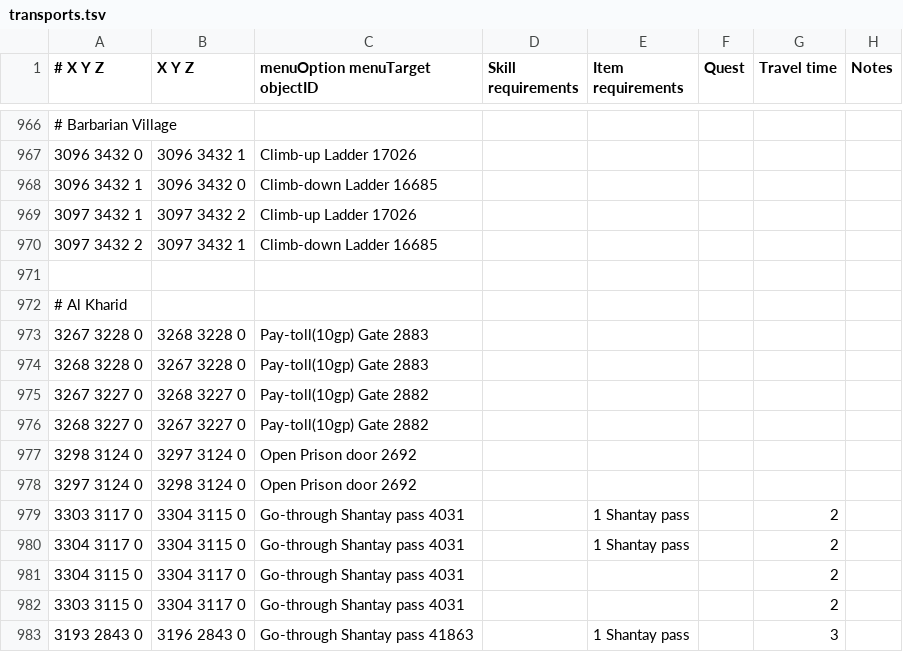
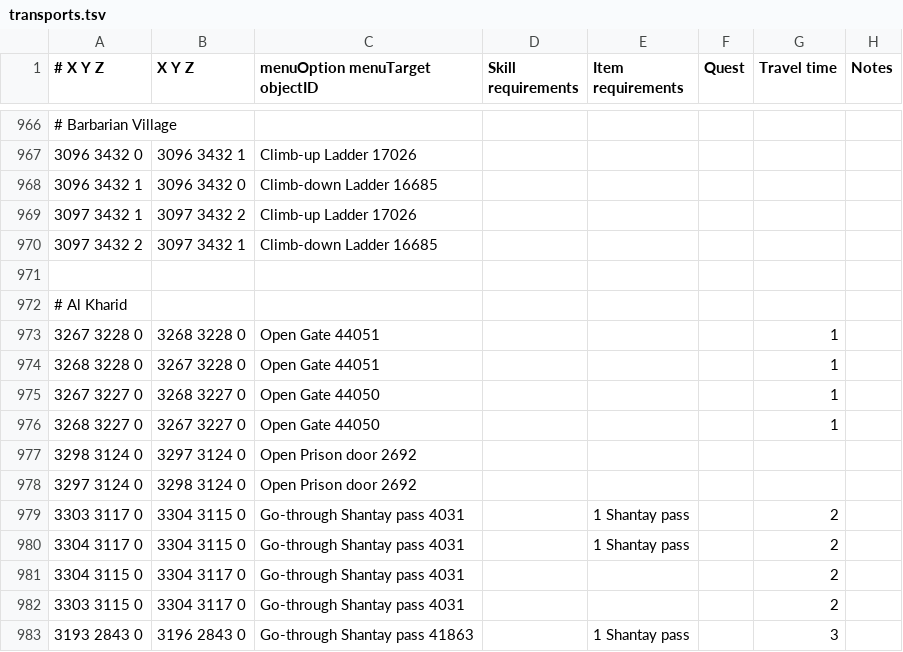
Before and after one commit to Runemoro/shortest-path, a TSV file: src/main/resources/transports.tsv, drawn as a sheet; only a part is shown, gaps mark what is left out.

Commit message:
Al Khardi gate new id and travel time
The Al Kharid gate no longer shows the `Pay-toll(10gp)` option after the Prince Ali Rescue quest, and should have a 1 tick travel time

```diff
--- a/src/main/resources/transports.tsv
+++ b/src/main/resources/transports.tsv
@@ -972,6 +972,6 @@
 # Al Kharid							
-3267 3228 0	3268 3228 0	Pay-toll(10gp) Gate 2883					
-3268 3228 0	3267 3228 0	Pay-toll(10gp) Gate 2883					
-3267 3227 0	3268 3227 0	Pay-toll(10gp) Gate 2882					
-3268 3227 0	3267 3227 0	Pay-toll(10gp) Gate 2882					
+3267 3228 0	3268 3228 0	Open Gate 44051				1	
+3268 3228 0	3267 3228 0	Open Gate 44051				1	
+3267 3227 0	3268 3227 0	Open Gate 44050				1	
+3268 3227 0	3267 3227 0	Open Gate 44050				1	
 3298 3124 0	3297 3124 0	Open Prison door 2692					
```
